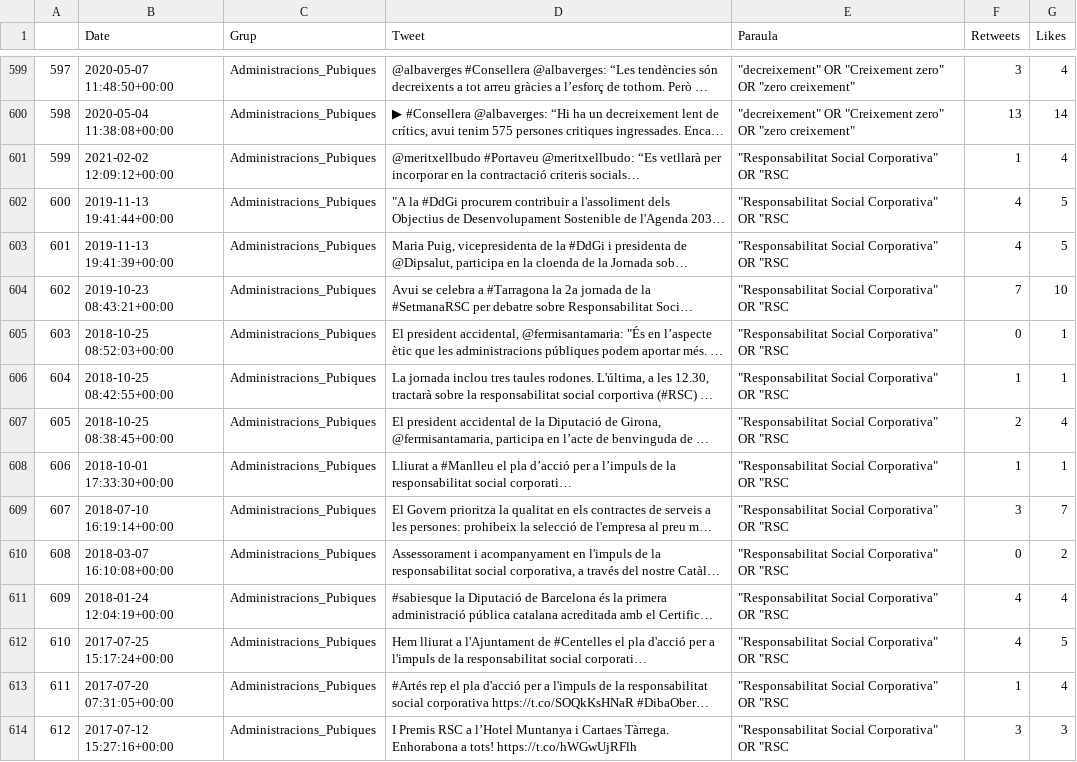
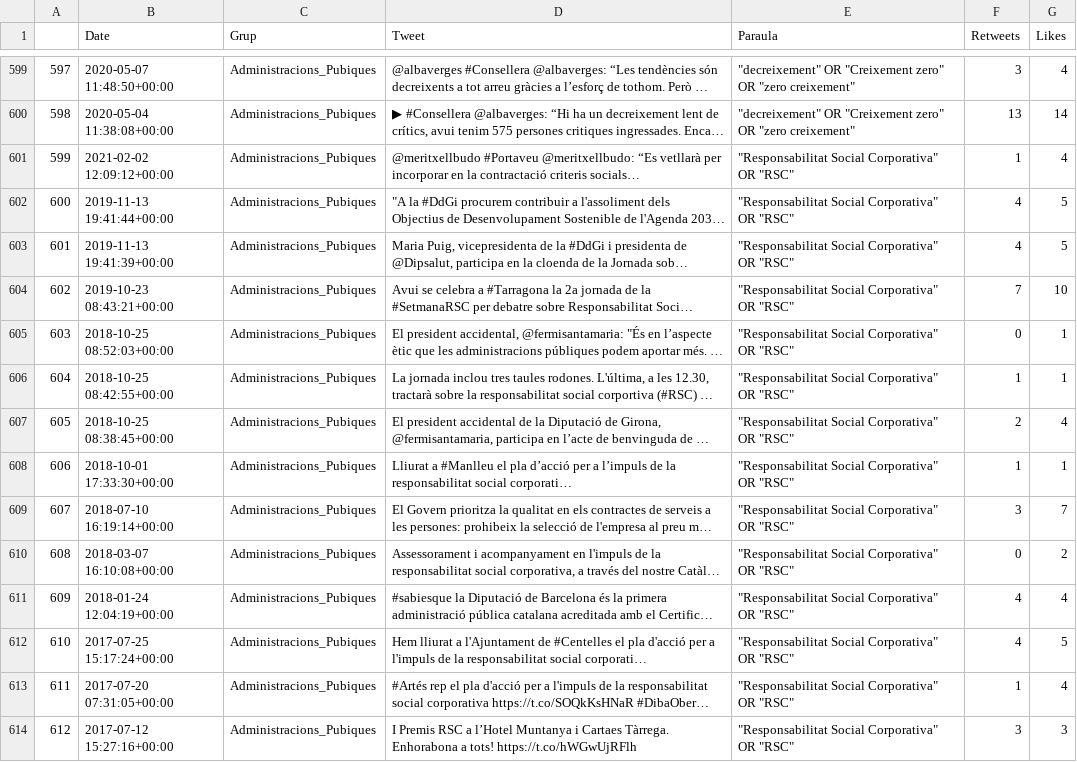
Before and after one commit to AlbertRoca29/EconomiaCircular, a CSV file: Tweets.csv, drawn as a sheet; only a part is shown, gaps mark what is left out; long unchanged cells end in …; the diff covers the shown part only; the diff names each change by its address in the sheet, - before the commit and + after, or states it on an @@ line.

Commit message:
arreglar error RSC

```diff
--- a/Tweets.csv
+++ b/Tweets.csv
-E601:E614 (Paraula): "Responsabilitat Social Corporativa" OR "RSC
+E601:E614 (Paraula): "Responsabilitat Social Corporativa" OR "RSC"
```
Also changed, not shown: 52 edited cells elsewhere in this file.
